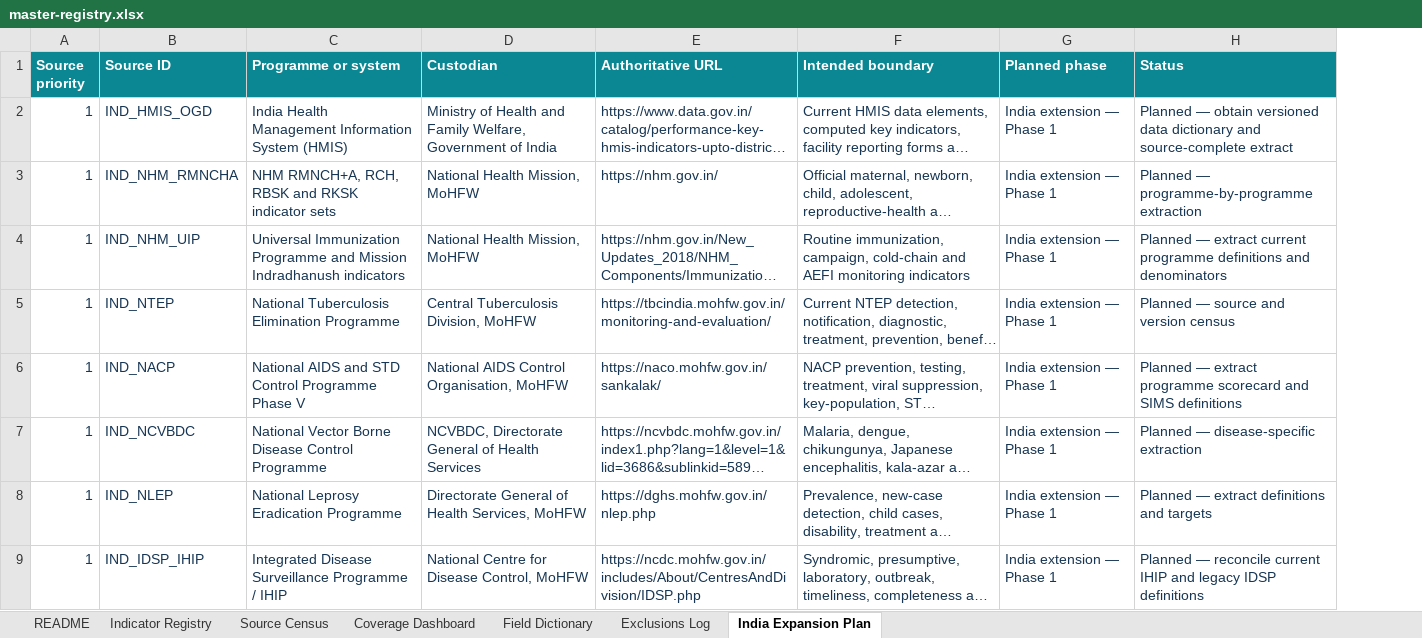
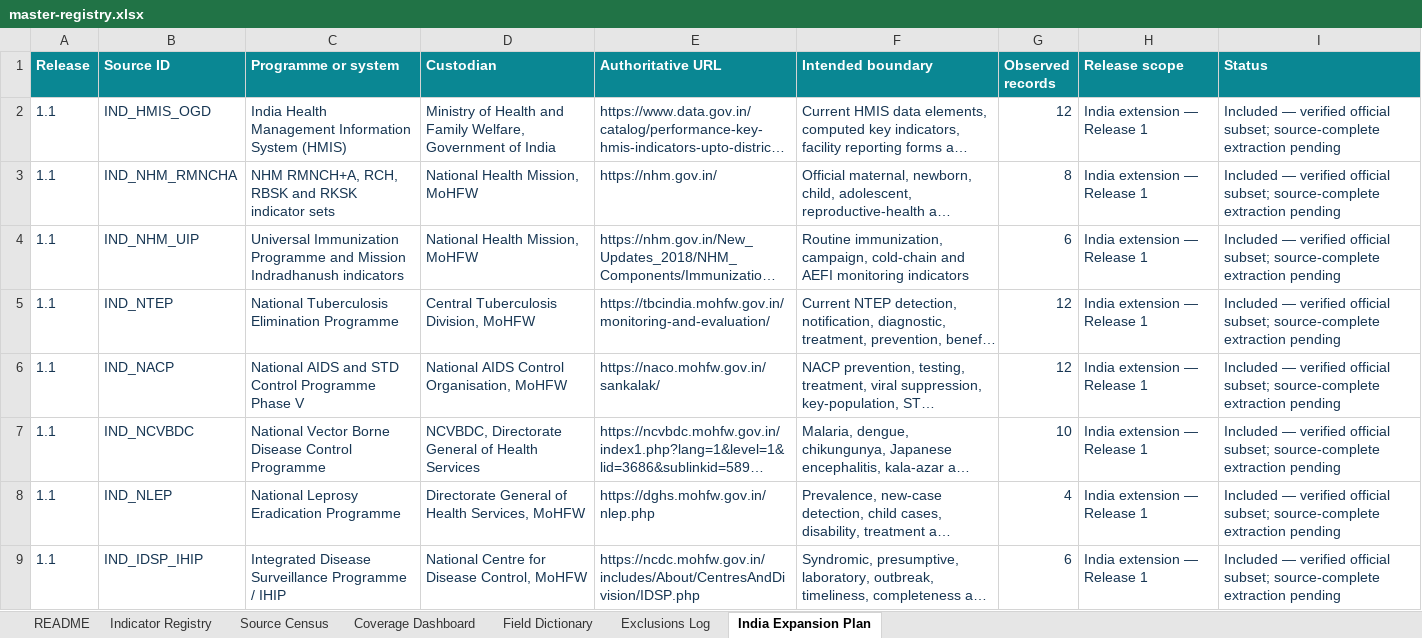
Before and after one commit to abeezith/Public-Health-Analytics-OS, an Excel workbook: indicators/downloads/master-registry.xlsx, sheet India Expansion Plan, drawn as a sheet; only a part is shown; long unchanged cells end in …; values as stored, in another font and other column widths than the file's, no borders; conditional formats and table styles not drawn; removed rows and columns are numbered as before the commit, all else as after; the diff covers the shown part only; the diff names each change by its address in the sheet, - before the commit and + after, or states it on an @@ line.

Commit message:
Add India programme indicators and WHO pillar filters

```diff
--- a/indicators/downloads/master-registry.xlsx (sheet India Expansion Plan)
+++ b/indicators/downloads/master-registry.xlsx (sheet India Expansion Plan)
-column A (Source priority), rows 2-9: all 1
+column A (Release), rows 2-9: all 1.1
-column G (Planned phase), rows 2-9: all India extension — Phase 1
+column G (Observed records), rows 2-9: 12 | 8 | 6 | 12 | 12 | 10 | 4 | 6
+column H (Release scope), rows 2-9: all India extension — Release 1
-I2 (Status): Planned — obtain versioned data dictionary and source-complete extract
+I2 (Status): Included — verified official subset; source-complete extraction pending
-I3 (Status): Planned — programme-by-programme extraction
+I3 (Status): Included — verified official subset; source-complete extraction pending
-I4 (Status): Planned — extract current programme definitions and denominators
+I4 (Status): Included — verified official subset; source-complete extraction pending
-I5 (Status): Planned — source and version census
+I5 (Status): Included — verified official subset; source-complete extraction pending
-I6 (Status): Planned — extract programme scorecard and SIMS definitions
+I6 (Status): Included — verified official subset; source-complete extraction pending
-I7 (Status): Planned — disease-specific extraction
+I7 (Status): Included — verified official subset; source-complete extraction pending
-I8 (Status): Planned — extract definitions and targets
+I8 (Status): Included — verified official subset; source-complete extraction pending
-I9 (Status): Planned — reconcile current IHIP and legacy IDSP definitions
+I9 (Status): Included — verified official subset; source-complete extraction pending
```
Also changed, not shown: 7 edited cells elsewhere in this sheet, sheet Indicator Registry, sheet Source Census, sheet Field Dictionary, sheet Coverage Dashboard, sheet README, formulas that keep their value, charts or pictures, 12 other files.
